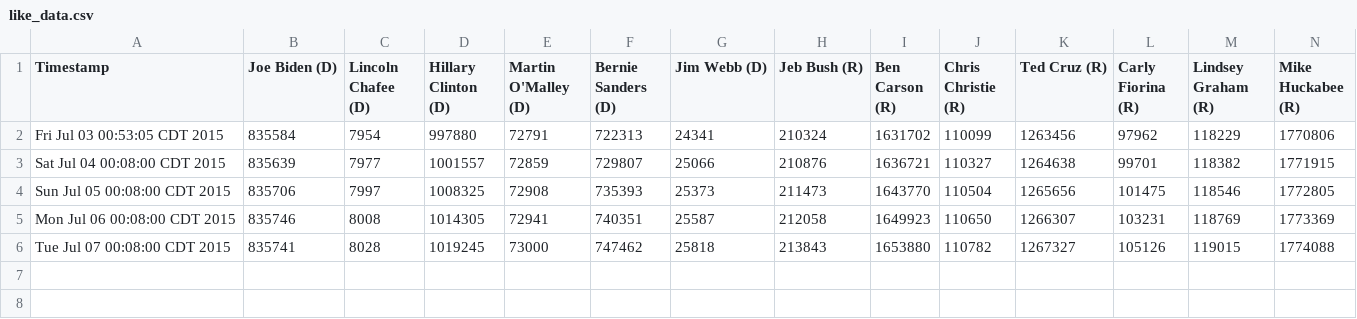
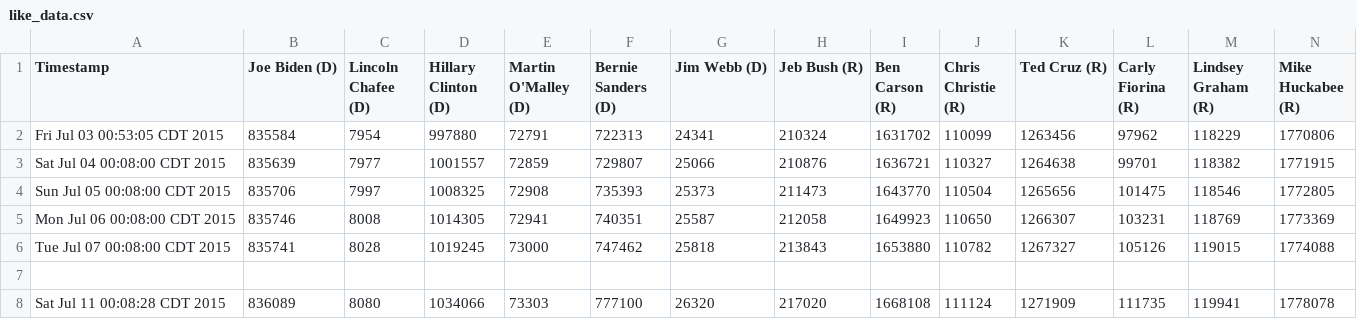
Before and after one commit to eaott/election, a CSV file: like_data.csv, drawn as a sheet; only a part is shown; rows hold the shown columns only; the diff names each change by its address in the sheet, - before the commit and + after, or states it on an @@ line.

Commit message:
nightly update

```diff
--- a/like_data.csv
+++ b/like_data.csv
+row 7: (empty)
+row 8: Sat Jul 11 00:08:28 CDT 2015 | 836089 | 8080 | 1034066 | 73303 | 777100 | 26320 | 217020 | 1668108 | 111124 | 1271909 | 111735 | 119941 | 1778078
```
